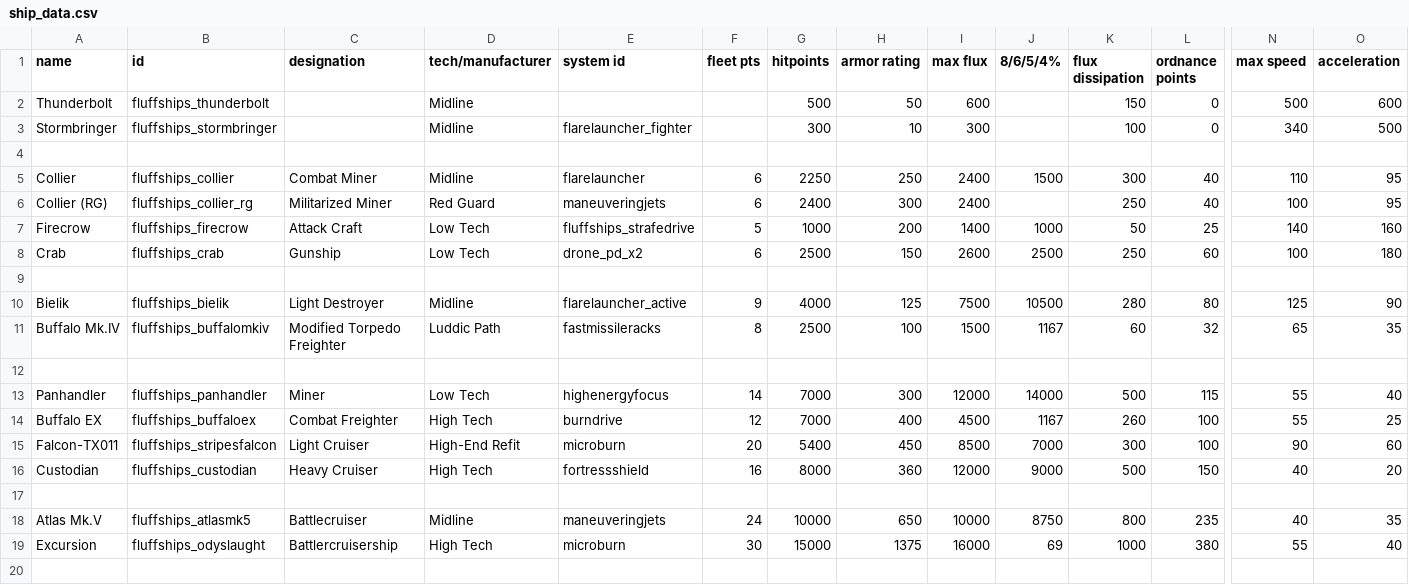
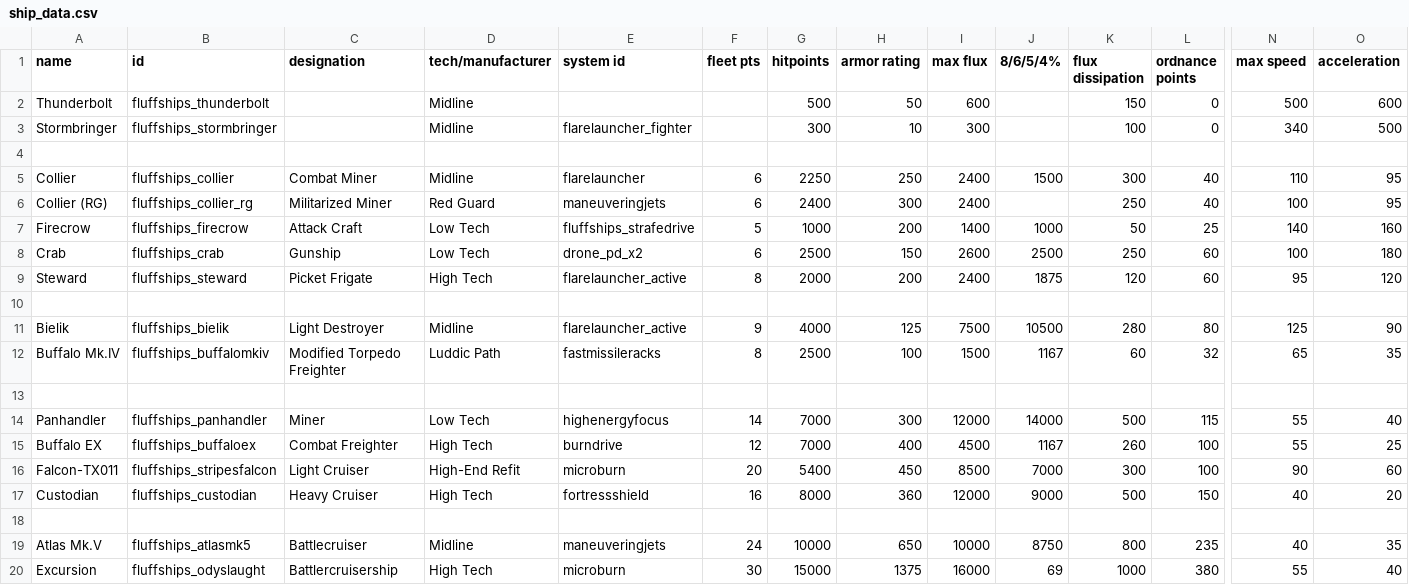
Before and after one commit to MrFluffster/fluffShipPack, a CSV file: data/hulls/ship_data.csv, drawn as a sheet; only a part is shown, gaps mark what is left out; rows hold the shown columns only; the diff names each change by its address in the sheet, - before the commit and + after, or states it on an @@ line.

```diff
--- a/data/hulls/ship_data.csv
+++ b/data/hulls/ship_data.csv
+row 9: Steward | fluffships_steward | Picket Frigate | High Tech | flarelauncher_active | 8 | 2000 | 200 | 2400 | 1875 | 120 | 60 | 95 | 120
```
Also changed, not shown: 4 other files.
